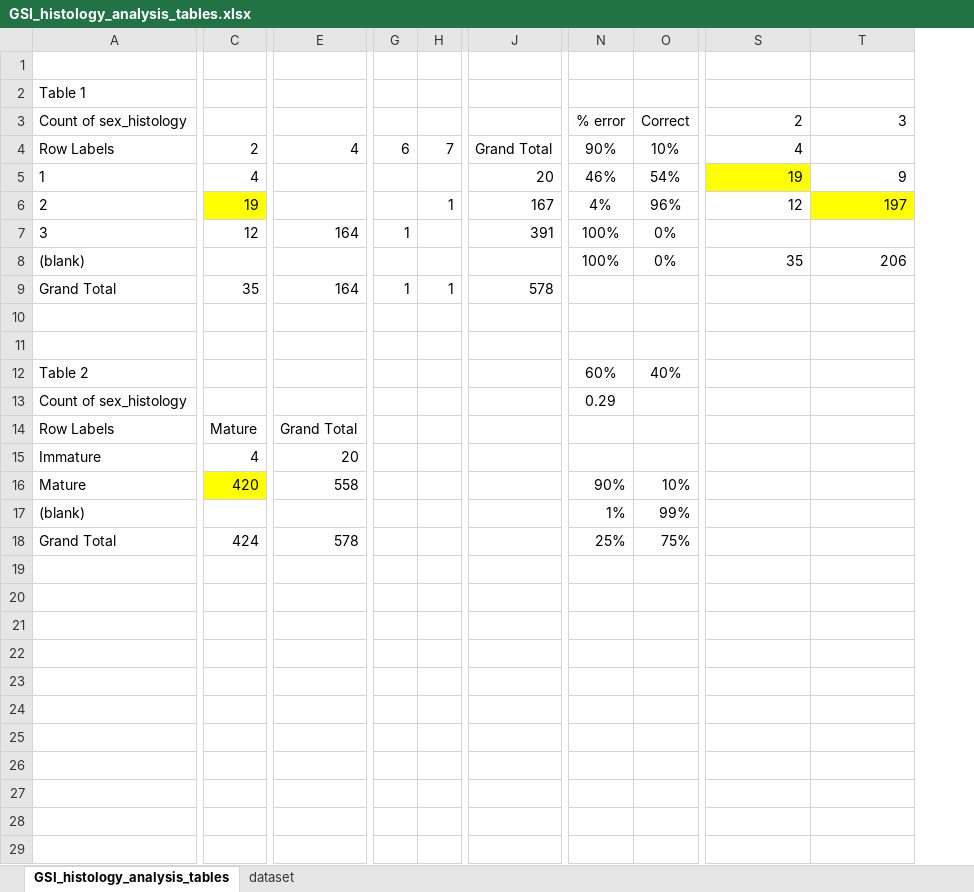
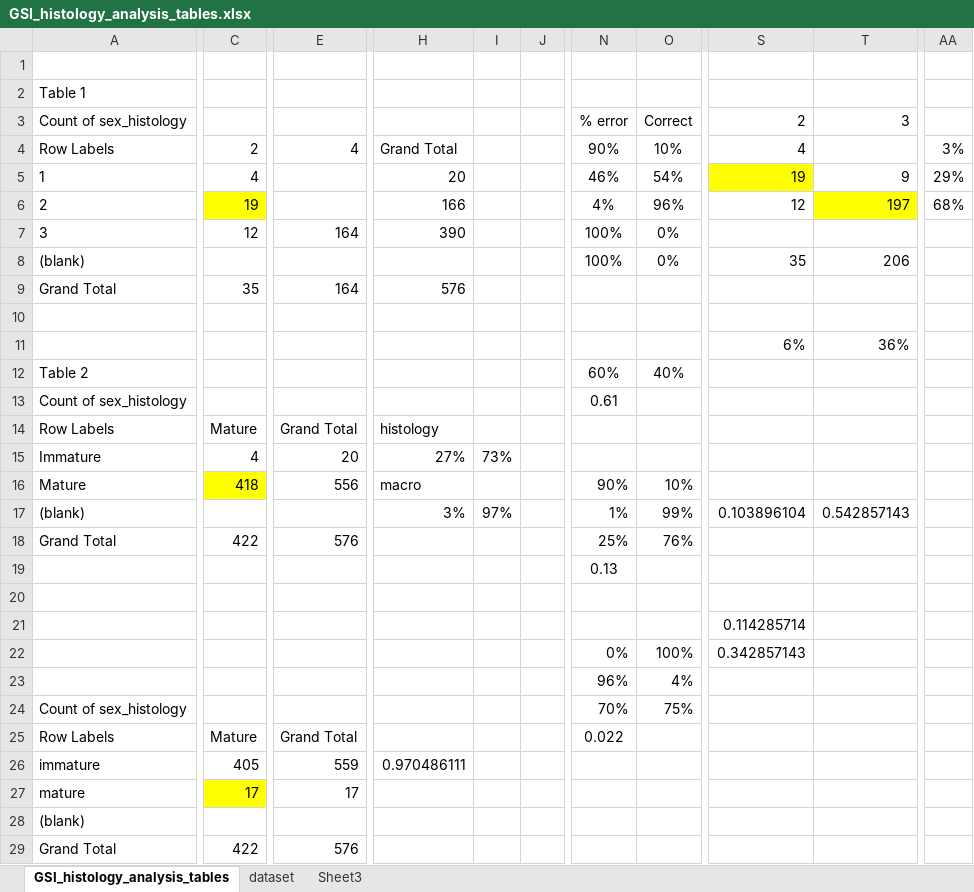
Before and after one commit to commfish/NPRB_maturity_study, an Excel workbook: data/GSI_histology_analysis_tables.xlsx, sheet GSI_histology_analysis_tables, drawn as a sheet; only a part is shown, gaps mark what is left out; values as stored, in another font and other column widths than the file's, no borders; removed rows and columns are numbered as before the commit, all else as after; rows hold the shown columns only; the diff covers the shown part only; the diff names each change by its address in the sheet, - before the commit and + after, or states it on an @@ line.

```diff
--- a/data/GSI_histology_analysis_tables.xlsx (sheet GSI_histology_analysis_tables)
+++ b/data/GSI_histology_analysis_tables.xlsx (sheet GSI_histology_analysis_tables)
+sheet tab: Sheet3
-column G, rows 4-9: 6 |  |  | 1 |  | 1
-column H, rows 4-9: 7 |  | 1 |  |  | 1
-column J, rows 4-9: Grand Total | 20 | 167 | 391 |  | 578
+column H, rows 4-9: Grand Total | 20 | 166 | 390 |  | 576; rows 14-17: histology | 27% | macro | 3%
+column I, rows 15-17: 73% |  | 97%
+column J, empty
+column AA, rows 4-6: 3% | 29% | 68%
-row 11: (empty)
+row 11:  |  |  |  |  |  |  |  | 6% | 36%
-N13: 0.29
+N13: 0.61
-C16: 420
+C16: 418
-E16: 558
+E16: 556
-S17: (empty)
+S17: 0.103896104
-T17: (empty)
+T17: 0.542857143
-C18: 424
+C18: 422
-E18: 578
+E18: 576
-O18: 75%
+O18: 76%
+row 19:  |  |  |  |  |  | 0.13
+row 20: (empty)
+row 21:  |  |  |  |  |  |  |  | 0.114285714
+row 22:  |  |  |  |  |  | 0% | 100% | 0.342857143
+row 23:  |  |  |  |  |  | 96% | 4%
+row 24: Count of sex_histology |  |  |  |  |  | 70% | 75%
+row 25: Row Labels | Mature | Grand Total |  |  |  | 0.022
+row 26: immature | 405 | 559 | 0.970486111
+row 27: mature | 17 | 17
+row 28: (blank)
+row 29: Grand Total | 422 | 576
```
Also changed, not shown: 19 added rows elsewhere in this sheet, sheet dataset, formulas that keep their value, 2 other files.
